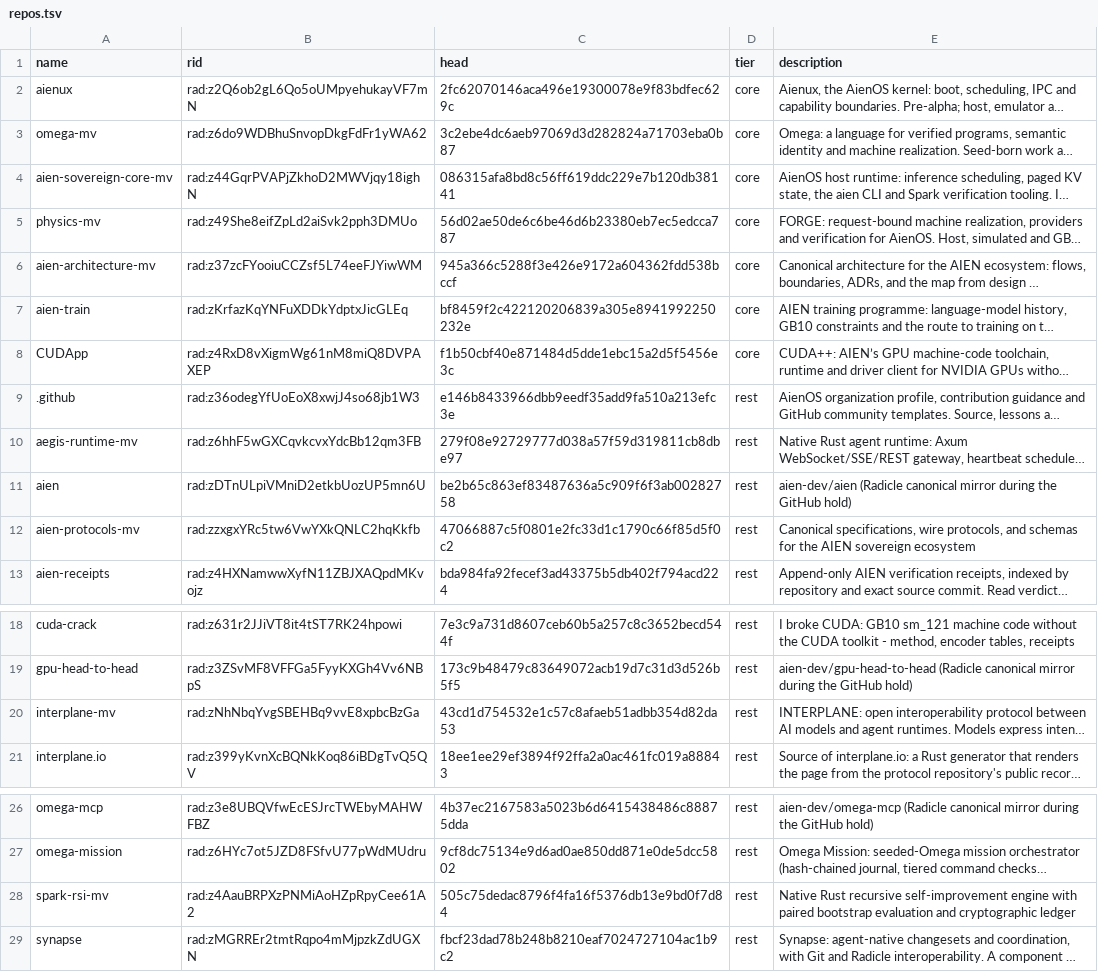
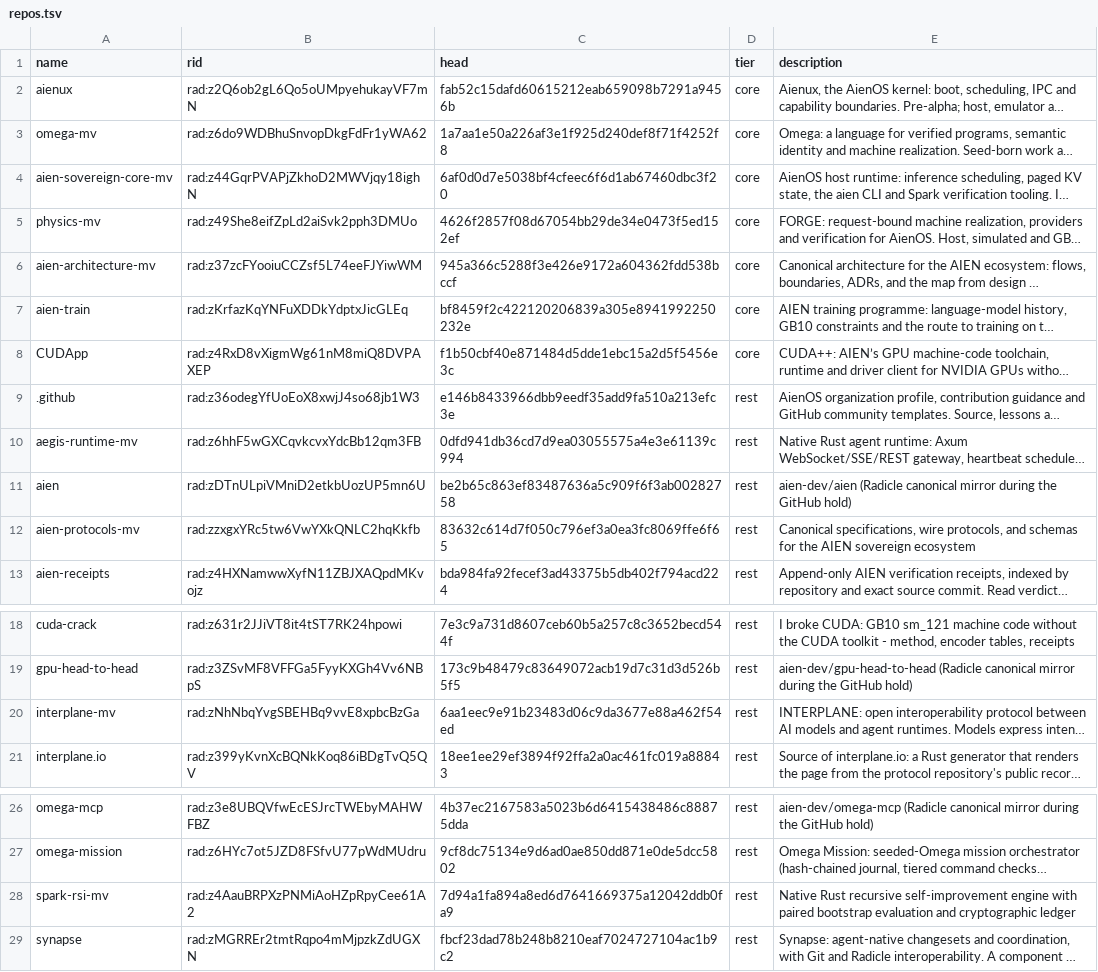
Before and after one commit to drakestapleton/sovereign-intelligence, a TSV file: repos.tsv, drawn as a sheet; only a part is shown, gaps mark what is left out; long unchanged cells end in …; the diff names each change by its address in the sheet, - before the commit and + after, or states it on an @@ line.

Commit message:
SI holds links only: link table, links.om check, 8-case gate
Every project lives in its own Radicle repository; SI only links to it.

- compiler/si.om: the project table now shows, per project, the Radicle ID,
  rad clone line and the www.aienos.com/rad/<RID>.git mirror, head and description.
- compiler/links.om (new, pure seeded Omega): every repos.tsv row is a valid
  RID that is not a withdrawn crypto project; no project source is vendored in
  (root, compiler/ and gpu/ entries on fixed lists; GitHub-line directories
  grandfathered). Entry types come from getdents64 d_type, so the AArch64 and
  x86-64 builds behave the same.
- compiler/gate.om: 4 -> 8 cases (links passes on the root; RID, crypto-RID
  and vendored-directory mutants are refused).
- build.sh step 5b: links on both targets, plus a crypto-RID control.
- compiler/vetted.md, inventory.tsv, README.md, repos.tsv regenerated from
  RIDS.md and the Radicle node.

```diff
--- a/repos.tsv
+++ b/repos.tsv
-C2 (head): 2fc62070146aca496e19300078e9f83bdfec629c
+C2 (head): fab52c15dafd60615212eab659098b7291a9456b
-C3 (head): 3c2ebe4dc6aeb97069d3d282824a71703eba0b87
+C3 (head): 1a7aa1e50a226af3e1f925d240def8f71f4252f8
-C4 (head): 086315afa8bd8c56ff619ddc229e7b120db38141
+C4 (head): 6af0d0d7e5038bf4cfeec6f6d1ab67460dbc3f20
-C5 (head): 56d02ae50de6c6be46d6b23380eb7ec5edcca787
+C5 (head): 4626f2857f08d67054bb29de34e0473f5ed152ef
-C10 (head): 279f08e92729777d038a57f59d319811cb8dbe97
+C10 (head): 0dfd941db36cd7d9ea03055575a4e3e61139c994
-C12 (head): 47066887c5f0801e2fc33d1c1790c66f85d5f0c2
+C12 (head): 83632c614d7f050c796ef3a0ea3fc8069ffe6f65
-C20 (head): 43cd1d754532e1c57c8afaeb51adbb354d82da53
+C20 (head): 6aa1eec9e91b23483d06c9da3677e88a462f54ed
-C28 (head): 505c75dedac8796f4fa16f5376db13e9bd0f7d84
+C28 (head): 7d94a1fa894a8ed6d7641669375a12042ddb0fa9
```
Also changed, not shown: compiler/inventory.tsv, 8 other files.
